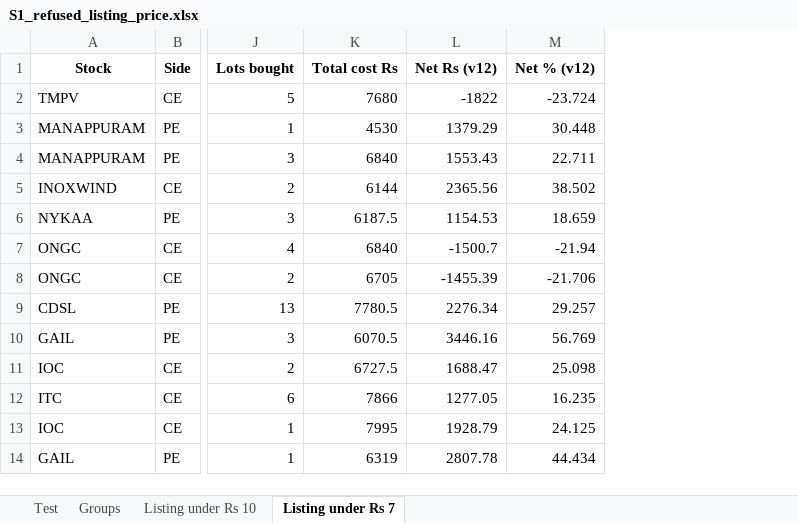
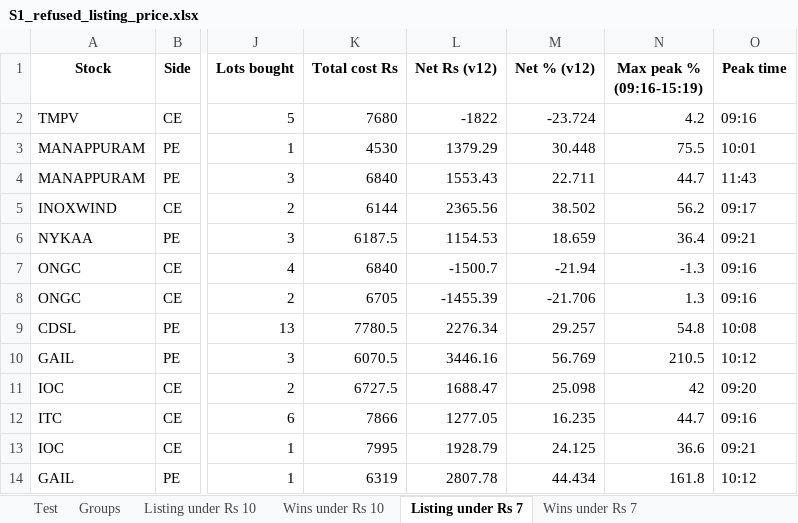
Before and after one commit to sherwingm/project-f-0, an Excel workbook: data/results/S1_refused_listing_price.xlsx, sheet Listing under Rs 7, drawn as a sheet; only a part is shown, gaps mark what is left out; values as stored, in another font and other column widths than the file's, no borders; the diff names each change by its address in the sheet, - before the commit and + after, or states it on an @@ line.

```diff
--- a/data/results/S1_refused_listing_price.xlsx (sheet Listing under Rs 7)
+++ b/data/results/S1_refused_listing_price.xlsx (sheet Listing under Rs 7)
+sheet tab: Wins under Rs 10
+sheet tab: Wins under Rs 7
+column N (Max peak % (09:16-15:19)), rows 2-14: 4.2 | 75.5 | 44.7 | 56.2 | 36.4 | -1.3 | 1.3 | 54.8 | 210.5 | 42 | 44.7 | 36.6 | 161.8
+column O (Peak time), rows 2-14: 09:16 | 10:01 | 11:43 | 09:17 | 09:21 | 09:16 | 09:16 | 10:08 | 10:12 | 09:20 | 09:16 | 09:21 | 10:12
```
Also changed, not shown: sheet Listing under Rs 10, 1 other file.
